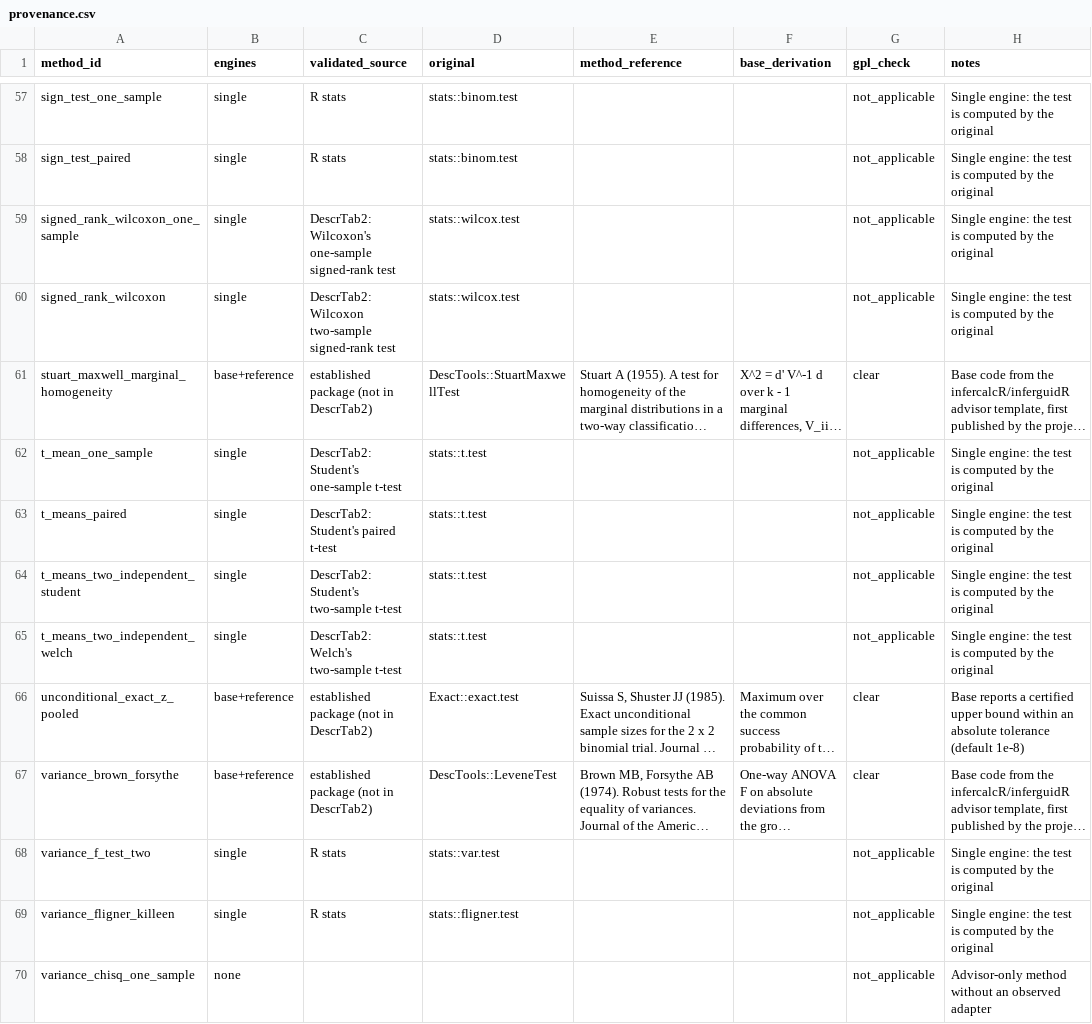
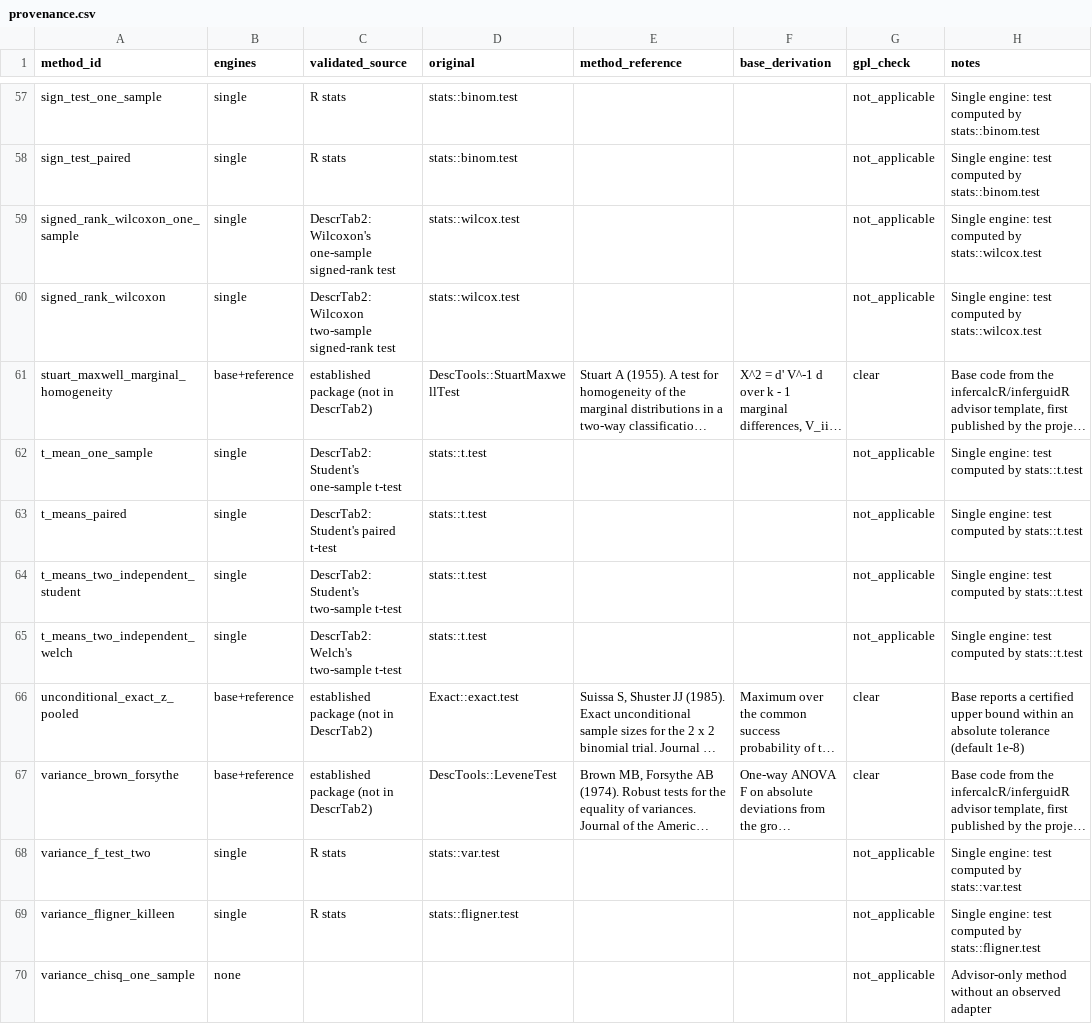
Before and after one commit to CTTIR/infercalcR, a CSV file: inst/methods/provenance.csv, drawn as a sheet; only a part is shown, gaps mark what is left out; long unchanged cells end in …; the diff covers the shown part only; the diff names each change by its address in the sheet, - before the commit and + after, or states it on an @@ line.

Commit message:
Record where single-engine methods compute their own tests
provenance.csv said that all single-engine methods are computed by the
original. For the regression, ANCOVA, factorial ANOVA, mixed-model, GEE
and prediction methods the model is fitted by the original, but infercalcR
computes the Wald, likelihood-ratio or F tests and intervals itself; for
the cluster, factor and principal-component methods it computes the
summaries. These 20 rows now say so and are marked pending for the
GPL-provenance audit. A test checks that a row recorded as computed by the
original has no own calls to distribution functions.

```diff
--- a/inst/methods/provenance.csv
+++ b/inst/methods/provenance.csv
-H57:H58 (notes): Single engine: the test is computed by the original
+H57:H58 (notes): Single engine: test computed by stats::binom.test
-H59:H60 (notes): Single engine: the test is computed by the original
+H59:H60 (notes): Single engine: test computed by stats::wilcox.test
-H62:H65 (notes): Single engine: the test is computed by the original
+H62:H65 (notes): Single engine: test computed by stats::t.test
-H68 (notes): Single engine: the test is computed by the original
+H68 (notes): Single engine: test computed by stats::var.test
-H69 (notes): Single engine: the test is computed by the original
+H69 (notes): Single engine: test computed by stats::fligner.test
```
Also changed, not shown: 60 edited cells elsewhere in this file, 3 other files.
